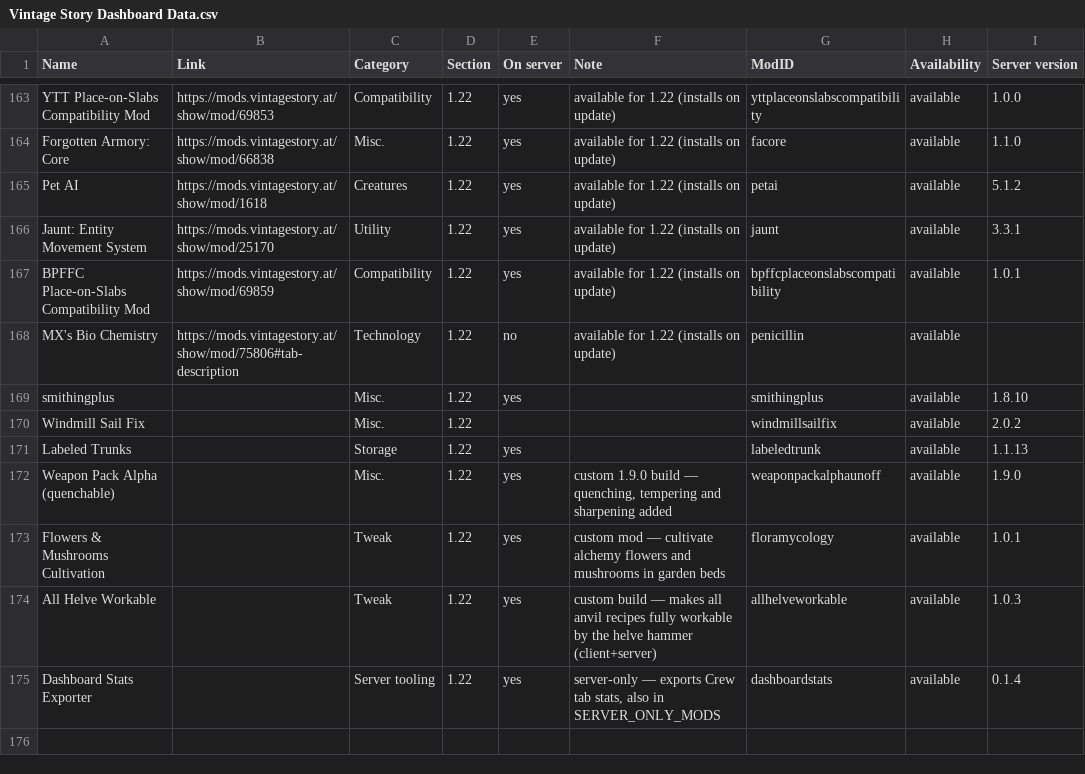
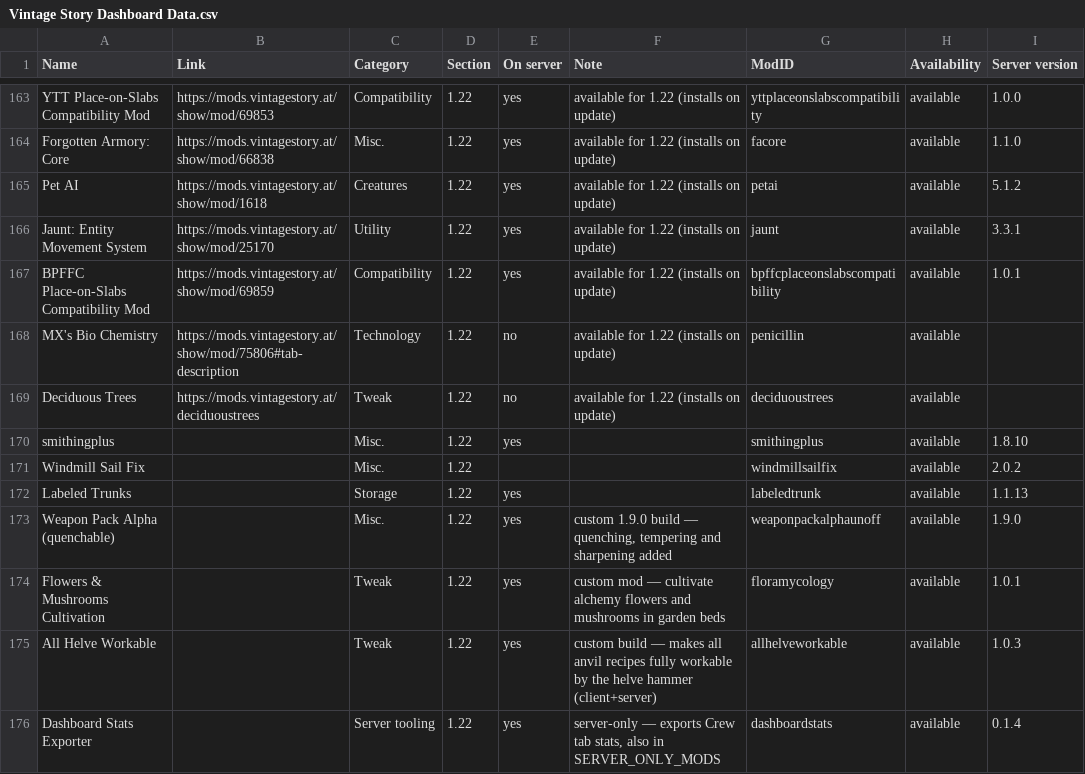
Before and after one commit to ConnyZs/VintageStory, a CSV file: Vintage Story Dashboard Data.csv, drawn as a sheet; only a part is shown, gaps mark what is left out; the diff names each change by its address in the sheet, - before the commit and + after, or states it on an @@ line.

```diff
--- a/Vintage Story Dashboard Data.csv
+++ b/Vintage Story Dashboard Data.csv
+row 169: Deciduous Trees | https://mods.vintagestory.at/deciduoustrees | Tweak | 1.22 | no | available for 1.22 (installs on update) | deciduoustrees | available
```
Also changed, not shown: 3 other files.
